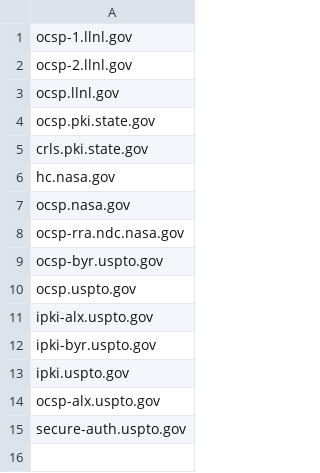
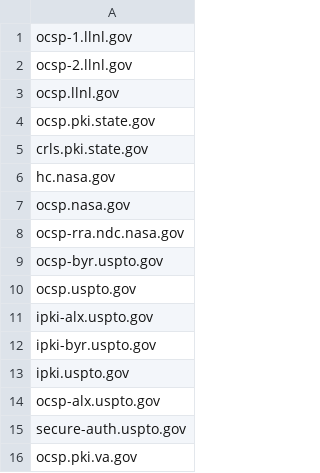
Before and after one commit to GSA/data, a CSV file: dotgov-websites/ocsp-crl.csv, drawn as a sheet; the diff names each change by its address in the sheet, - before the commit and + after, or states it on an @@ line.

Commit message:
Adding VA OCSP/PKI Domain
VA has requested this domain be marked out of scope for their HTTPS compliance report.

```diff
--- a/dotgov-websites/ocsp-crl.csv
+++ b/dotgov-websites/ocsp-crl.csv
+row 16: ocsp.pki.va.gov
```
